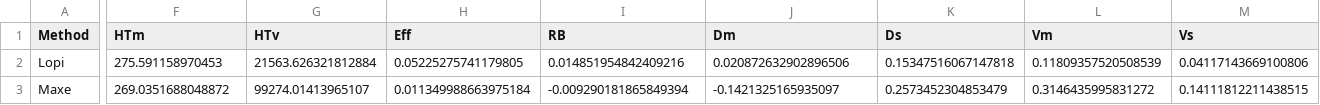
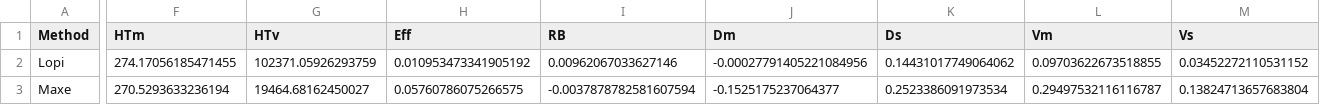
Before and after one commit to mehdimhb/graphical-sampling, a CSV file: simulations/results/unequal_M=5000/summary_grid_N144_perm_n=16_unequal.csv, drawn as a sheet; only a part is shown, gaps mark what is left out; the diff covers the shown part only; the diff names each change by its address in the sheet, - before the commit and + after, or states it on an @@ line.

```diff
--- a/simulations/results/unequal_M=5000/summary_grid_N144_perm_n=16_unequal.csv
+++ b/simulations/results/unequal_M=5000/summary_grid_N144_perm_n=16_unequal.csv
-F2 (HTm): 275.591158970453
+F2 (HTm): 274.17056185471455
-G2 (HTv): 21563.626321812884
+G2 (HTv): 102371.05926293759
-H2 (Eff): 0.05225275741179805
+H2 (Eff): 0.010953473341905192
-I2 (RB): 0.014851954842409216
+I2 (RB): 0.00962067033627146
-J2 (Dm): 0.020872632902896506
+J2 (Dm): -0.00027791405221084956
-K2 (Ds): 0.15347516067147818
+K2 (Ds): 0.14431017749064062
-L2 (Vm): 0.11809357520508539
+L2 (Vm): 0.09703622673518855
-M2 (Vs): 0.04117143669100806
+M2 (Vs): 0.03452272110531152
-F3 (HTm): 269.0351688048872
+F3 (HTm): 270.5293633236194
-G3 (HTv): 99274.01413965107
+G3 (HTv): 19464.68162450027
-H3 (Eff): 0.011349988663975184
+H3 (Eff): 0.05760786075266575
-I3 (RB): -0.009290181865849394
+I3 (RB): -0.0037878782581607594
-J3 (Dm): -0.1421325165935097
+J3 (Dm): -0.1525175237064377
-K3 (Ds): 0.2573452304853479
+K3 (Ds): 0.2523386091973534
-L3 (Vm): 0.3146435995831272
+L3 (Vm): 0.29497532116116787
-M3 (Vs): 0.14111812211438515
+M3 (Vs): 0.13824713657683804
```
Also changed, not shown: 43 edited cells elsewhere in this file, simulations/results/unequal_M=5000/summary_grid_N144_perm_n=4_unequal.csv, simulations/results/unequal_M=5000/summary_grid_N144_perm_n=8_unequal.csv, 37 other files.
